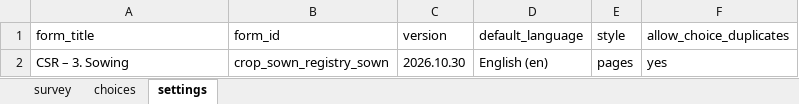
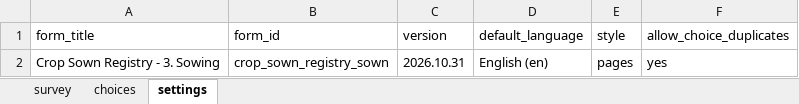
Before and after one commit to Centre-for-Open-Societal-Systems/cropsown-regsitry, an Excel workbook: odk/forms/crop_sown_registry_sown.xlsx, sheet settings, drawn as a sheet; values as stored, in another font and other column widths than the file's, no borders; the diff names each change by its address in the sheet, - before the commit and + after, or states it on an @@ line.

```diff
--- a/odk/forms/crop_sown_registry_sown.xlsx (sheet settings)
+++ b/odk/forms/crop_sown_registry_sown.xlsx (sheet settings)
-A2 (form_title): CSR – 3. Sowing
+A2 (form_title): Crop Sown Registry - 3. Sowing
-C2 (version): 2026.10.30
+C2 (version): 2026.10.31
```
Also changed, not shown: sheet survey, sheet choices, odk/forms/crop_sown_registry_plan.xlsx, odk/forms/crop_sown_registry_prep.xlsx, 7 other files.
